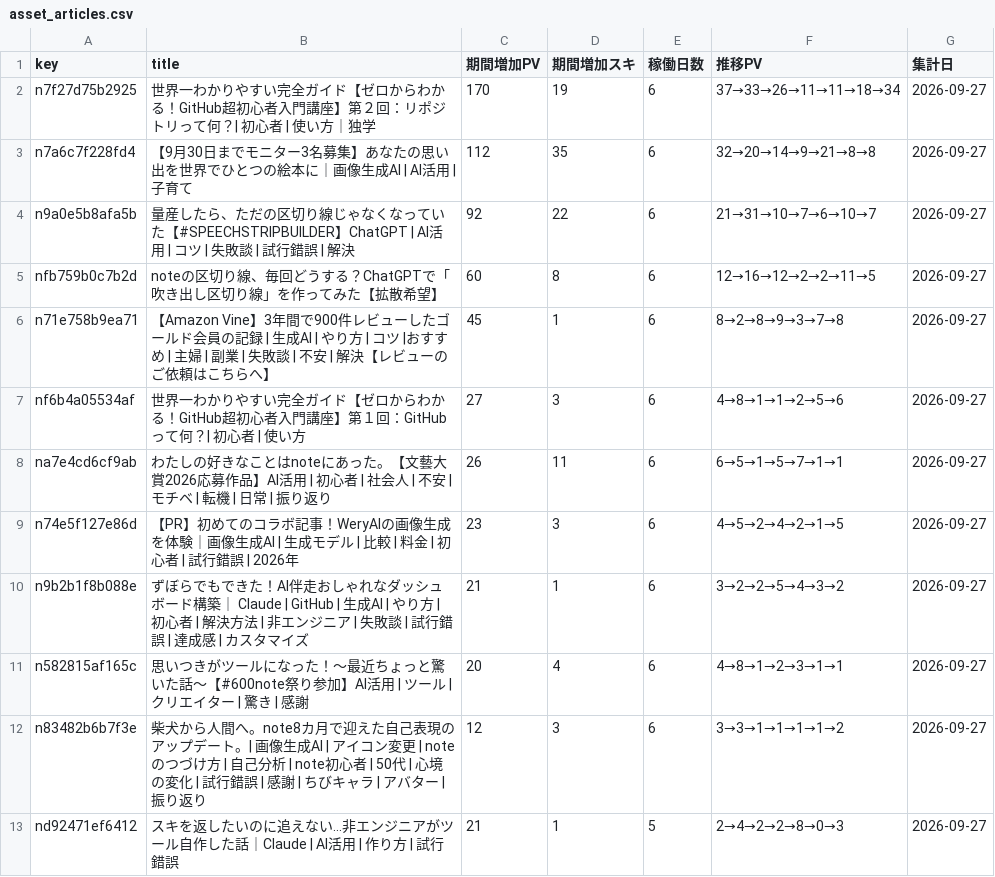
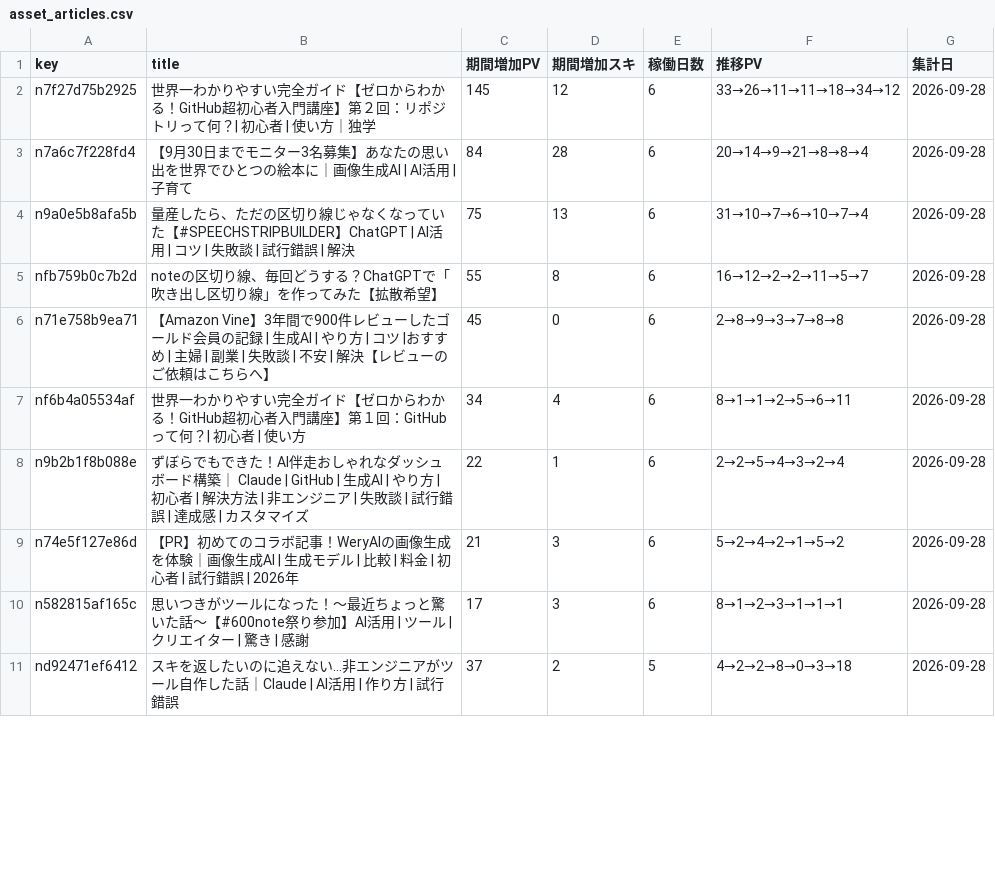
Before and after one commit to thinkingshiba0526-dot/note-stats-dashboard, a CSV file: data/asset_articles.csv, drawn as a sheet; only a part is shown; the diff covers the shown part only.

```diff
--- a/data/asset_articles.csv
+++ b/data/asset_articles.csv
@@ -1,13 +1,11 @@
 key,title,期間増加PV,期間増加スキ,稼働日数,推移PV,集計日
-n7f27d75b2925,世界一わかりやすい完全ガイド【ゼロからわかる！GitHub超初心者入門講座】第２回：リポジトリって何？| 初心者 | 使い方｜独学,170,19,6,37→33→26→11→11→18→34,2026-09-27
-n7a6c7f228fd4,【9月30日までモニター3名募集】あなたの思い出を世界でひとつの絵本に｜画像生成AI | AI活用 | 子育て,112,35,6,32→20→14→9→21→8→8,2026-09-27
-n9a0e5b8afa5b,量産したら、ただの区切り線じゃなくなっていた【#SPEECHSTRIPBUILDER】ChatGPT | AI活用 | コツ | 失敗談 | 試行錯誤 | 解決,92,22,6,21→31→10→7→6→10→7,2026-09-27
-nfb759b0c7b2d,noteの区切り線、毎回どうする？ChatGPTで「吹き出し区切り線」を作ってみた【拡散希望】,60,8,6,12→16→12→2→2→11→5,2026-09-27
-n71e758b9ea71,【Amazon Vine】3年間で900件レビューしたゴールド会員の記録 | 生成AI | やり方 | コツ |おすすめ | 主婦 | 副業 | 失敗談 | 不安 | 解決【レビューのご依頼はこちらへ】,45,1,6,8→2→8→9→3→7→8,2026-09-27
-nf6b4a05534af,世界一わかりやすい完全ガイド【ゼロからわかる！GitHub超初心者入門講座】第１回：GitHubって何？| 初心者 | 使い方,27,3,6,4→8→1→1→2→5→6,2026-09-27
-na7e4cd6cf9ab,わたしの好きなことはnoteにあった。【文藝大賞2026応募作品】AI活用 | 初心者 | 社会人 | 不安 | モチベ | 転機 | 日常 | 振り返り,26,11,6,6→5→1→5→7→1→1,2026-09-27
-n74e5f127e86d,【PR】初めてのコラボ記事！WeryAIの画像生成を体験｜画像生成AI | 生成モデル | 比較 | 料金 | 初心者 | 試行錯誤 | 2026年,23,3,6,4→5→2→4→2→1→5,2026-09-27
-n9b2b1f8b088e,ずぼらでもできた！AI伴走おしゃれなダッシュボード構築｜ Claude | GitHub | 生成AI | やり方 | 初心者 | 解決方法 | 非エンジニア | 失敗談 | 試行錯誤 | 達成感 | カスタマイズ,21,1,6,3→2→2→5→4→3→2,2026-09-27
-n582815af165c,思いつきがツールになった！〜最近ちょっと驚いた話〜【#600note祭り参加】AI活用 | ツール | クリエイター | 驚き | 感謝,20,4,6,4→8→1→2→3→1→1,2026-09-27
-n83482b6b7f3e,柴犬から人間へ。note8カ月で迎えた自己表現のアップデート。| 画像生成AI | アイコン変更 | noteのつづけ方 | 自己分析  | note初心者 | 50代 | 心境の変化 | 試行錯誤 | 感謝 | ちびキャラ | アバター | 振り返り,12,3,6,3→3→1→1→1→1→2,2026-09-27
-nd92471ef6412,スキを返したいのに追えない…非エンジニアがツール自作した話｜Claude | AI活用 | 作り方 | 試行錯誤,21,1,5,2→4→2→2→8→0→3,2026-09-27
+n7f27d75b2925,世界一わかりやすい完全ガイド【ゼロからわかる！GitHub超初心者入門講座】第２回：リポジトリって何？| 初心者 | 使い方｜独学,145,12,6,33→26→11→11→18→34→12,2026-09-28
+n7a6c7f228fd4,【9月30日までモニター3名募集】あなたの思い出を世界でひとつの絵本に｜画像生成AI | AI活用 | 子育て,84,28,6,20→14→9→21→8→8→4,2026-09-28
+n9a0e5b8afa5b,量産したら、ただの区切り線じゃなくなっていた【#SPEECHSTRIPBUILDER】ChatGPT | AI活用 | コツ | 失敗談 | 試行錯誤 | 解決,75,13,6,31→10→7→6→10→7→4,2026-09-28
+nfb759b0c7b2d,noteの区切り線、毎回どうする？ChatGPTで「吹き出し区切り線」を作ってみた【拡散希望】,55,8,6,16→12→2→2→11→5→7,2026-09-28
+n71e758b9ea71,【Amazon Vine】3年間で900件レビューしたゴールド会員の記録 | 生成AI | やり方 | コツ |おすすめ | 主婦 | 副業 | 失敗談 | 不安 | 解決【レビューのご依頼はこちらへ】,45,0,6,2→8→9→3→7→8→8,2026-09-28
+nf6b4a05534af,世界一わかりやすい完全ガイド【ゼロからわかる！GitHub超初心者入門講座】第１回：GitHubって何？| 初心者 | 使い方,34,4,6,8→1→1→2→5→6→11,2026-09-28
+n9b2b1f8b088e,ずぼらでもできた！AI伴走おしゃれなダッシュボード構築｜ Claude | GitHub | 生成AI | やり方 | 初心者 | 解決方法 | 非エンジニア | 失敗談 | 試行錯誤 | 達成感 | カスタマイズ,22,1,6,2→2→5→4→3→2→4,2026-09-28
+n74e5f127e86d,【PR】初めてのコラボ記事！WeryAIの画像生成を体験｜画像生成AI | 生成モデル | 比較 | 料金 | 初心者 | 試行錯誤 | 2026年,21,3,6,5→2→4→2→1→5→2,2026-09-28
+n582815af165c,思いつきがツールになった！〜最近ちょっと驚いた話〜【#600note祭り参加】AI活用 | ツール | クリエイター | 驚き | 感謝,17,3,6,8→1→2→3→1→1→1,2026-09-28
+nd92471ef6412,スキを返したいのに追えない…非エンジニアがツール自作した話｜Claude | AI活用 | 作り方 | 試行錯誤,37,2,5,4→2→2→8→0→3→18,2026-09-28
```
Also changed, not shown: 6 added rows, 2 removed rows and 13 edited cells elsewhere in this file, data/daily_summary.csv, data/followers.csv, 7 other files.
